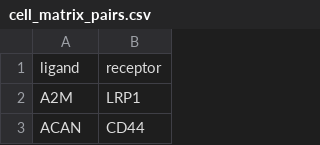
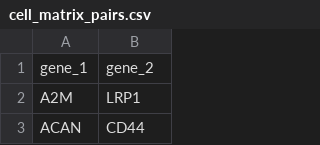
Before and after one commit to Theayomideo/jove-protocol-paper, a CSV file: cell_matrix_pairs.csv, drawn as a sheet; only a part is shown.

Commit message:
Align pair analysis with the bundled MatriSpace package
Use the matrisome pair co-expression functions and gene_1/gene_2 columns throughout. Rechecked all 1,297 pairs: the same 14 pairs are selected, fold changes are unchanged, and both leading pairs retain P = 1/70.

```diff
--- a/cell_matrix_pairs.csv
+++ b/cell_matrix_pairs.csv
@@ -1,2 +1,2 @@
-ligand,receptor
+gene_1,gene_2
 A2M,LRP1
```
Also changed, not shown: 4 other files.
